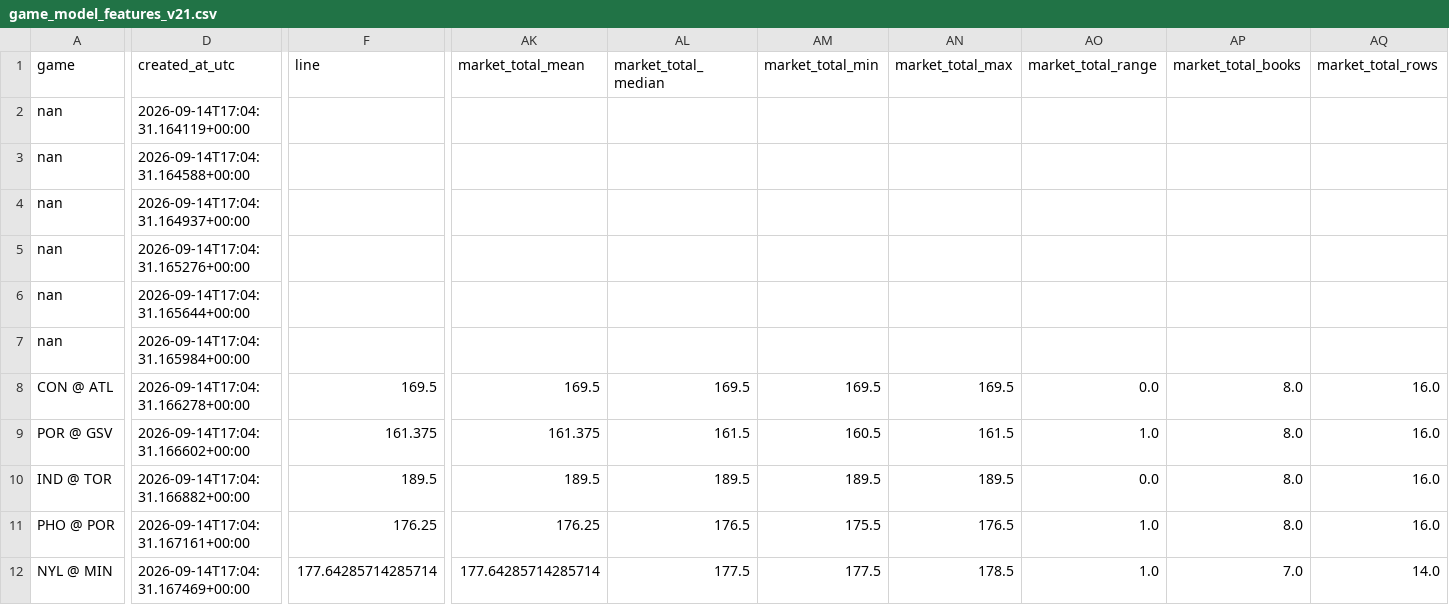
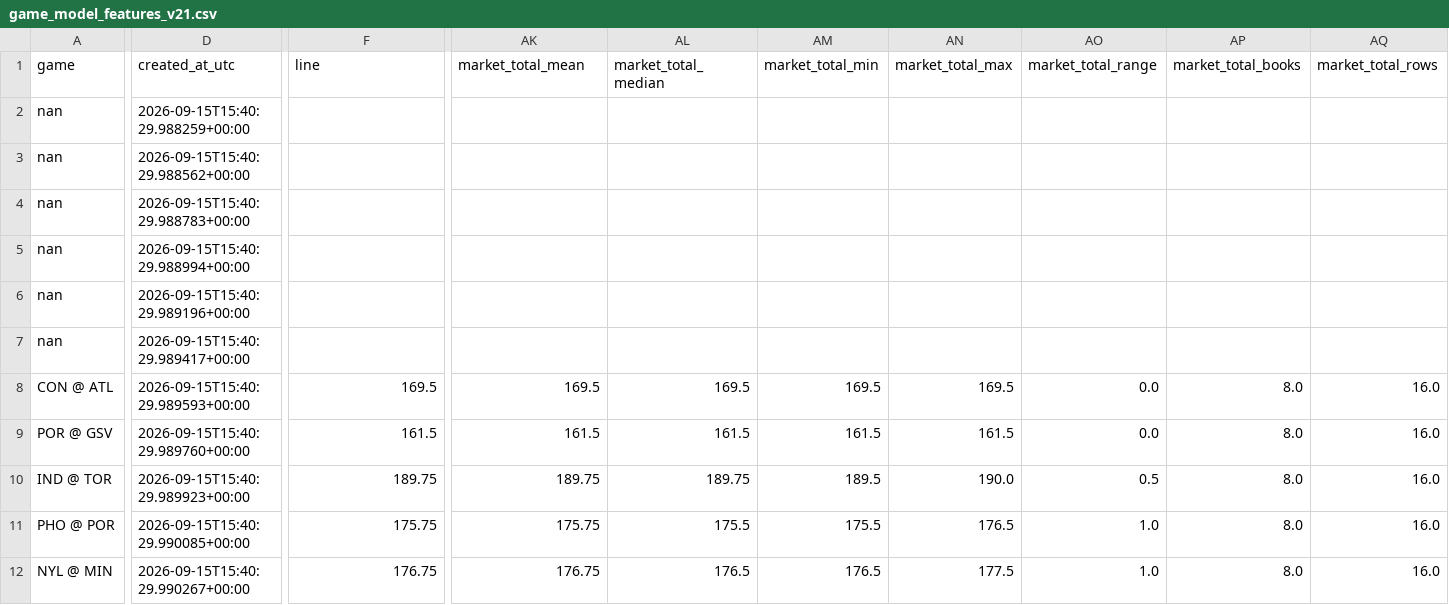
Before and after one commit to damoutinho11-art/wnba-edge-lab, a CSV file: wnba_outputs/game_model_features_v21.csv, drawn as a sheet; only a part is shown, gaps mark what is left out; the diff covers the shown part only; the diff names each change by its address in the sheet, - before the commit and + after, or states it on an @@ line.

```diff
--- a/wnba_outputs/game_model_features_v21.csv
+++ b/wnba_outputs/game_model_features_v21.csv
-D2 (created_at_utc): 2026-09-14T17:04:31.164119+00:00
+D2 (created_at_utc): 2026-09-15T15:40:29.988259+00:00
-D3 (created_at_utc): 2026-09-14T17:04:31.164588+00:00
+D3 (created_at_utc): 2026-09-15T15:40:29.988562+00:00
-D4 (created_at_utc): 2026-09-14T17:04:31.164937+00:00
+D4 (created_at_utc): 2026-09-15T15:40:29.988783+00:00
-D5 (created_at_utc): 2026-09-14T17:04:31.165276+00:00
+D5 (created_at_utc): 2026-09-15T15:40:29.988994+00:00
-D6 (created_at_utc): 2026-09-14T17:04:31.165644+00:00
+D6 (created_at_utc): 2026-09-15T15:40:29.989196+00:00
-D7 (created_at_utc): 2026-09-14T17:04:31.165984+00:00
+D7 (created_at_utc): 2026-09-15T15:40:29.989417+00:00
-D8 (created_at_utc): 2026-09-14T17:04:31.166278+00:00
+D8 (created_at_utc): 2026-09-15T15:40:29.989593+00:00
-D9 (created_at_utc): 2026-09-14T17:04:31.166602+00:00
+D9 (created_at_utc): 2026-09-15T15:40:29.989760+00:00
-F9 (line): 161.375
+F9 (line): 161.5
-AK9 (market_total_mean): 161.375
+AK9 (market_total_mean): 161.5
-AM9 (market_total_min): 160.5
+AM9 (market_total_min): 161.5
-AO9 (market_total_range): 1.0
+AO9 (market_total_range): 0.0
-D10 (created_at_utc): 2026-09-14T17:04:31.166882+00:00
+D10 (created_at_utc): 2026-09-15T15:40:29.989923+00:00
-F10 (line): 189.5
+F10 (line): 189.75
-AK10 (market_total_mean): 189.5
+AK10 (market_total_mean): 189.75
-AL10 (market_total_median): 189.5
+AL10 (market_total_median): 189.75
-AN10 (market_total_max): 189.5
+AN10 (market_total_max): 190.0
-AO10 (market_total_range): 0.0
+AO10 (market_total_range): 0.5
-D11 (created_at_utc): 2026-09-14T17:04:31.167161+00:00
+D11 (created_at_utc): 2026-09-15T15:40:29.990085+00:00
-F11 (line): 176.25
+F11 (line): 175.75
-AK11 (market_total_mean): 176.25
+AK11 (market_total_mean): 175.75
-AL11 (market_total_median): 176.5
+AL11 (market_total_median): 175.5
-D12 (created_at_utc): 2026-09-14T17:04:31.167469+00:00
+D12 (created_at_utc): 2026-09-15T15:40:29.990267+00:00
-F12 (line): 177.64285714285714
+F12 (line): 176.75
-AK12 (market_total_mean): 177.64285714285714
+AK12 (market_total_mean): 176.75
-AL12 (market_total_median): 177.5
+AL12 (market_total_median): 176.5
-AM12 (market_total_min): 177.5
+AM12 (market_total_min): 176.5
-AN12 (market_total_max): 178.5
+AN12 (market_total_max): 177.5
-AP12 (market_total_books): 7.0
+AP12 (market_total_books): 8.0
-AQ12 (market_total_rows): 14.0
+AQ12 (market_total_rows): 16.0
```
Also changed, not shown: 8 edited cells elsewhere in this file, wnba_outputs/feature_diagnostics_v21.csv, wnba_outputs/hermes_advisory_queue_v21.csv, 36 other files.
